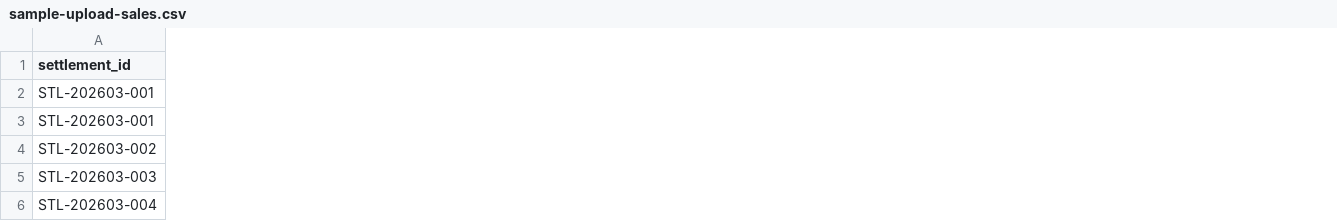
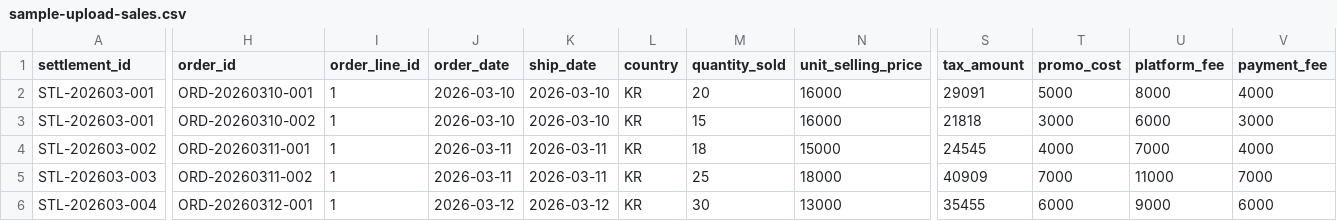
Before and after one commit to kyunghoon0111/scm, a CSV file: docs/sample-upload-sales.csv, drawn as a sheet; only a part is shown, gaps mark what is left out; the diff covers the shown part only; the diff names each change by its address in the sheet, - before the commit and + after, or states it on an @@ line.

Commit message:
Update phase 2 sample uploads

```diff
--- a/docs/sample-upload-sales.csv
+++ b/docs/sample-upload-sales.csv
+column H (order_id), rows 2-6: ORD-20260310-001 | ORD-20260310-002 | ORD-20260311-001 | ORD-20260311-002 | ORD-20260312-001
+column I (order_line_id), rows 2-6: all 1
+column J (order_date), rows 2-6: 2026-03-10 | 2026-03-10 | 2026-03-11 | 2026-03-11 | 2026-03-12
+column K (ship_date), rows 2-6: 2026-03-10 | 2026-03-10 | 2026-03-11 | 2026-03-11 | 2026-03-12
+column L (country), rows 2-6: all KR
+column M (quantity_sold), rows 2-6: 20 | 15 | 18 | 25 | 30
+column N (unit_selling_price), rows 2-6: 16000 | 16000 | 15000 | 18000 | 13000
+column S (tax_amount), rows 2-6: 29091 | 21818 | 24545 | 40909 | 35455
+column T (promo_cost), rows 2-6: 5000 | 3000 | 4000 | 7000 | 6000
+column U (platform_fee), rows 2-6: 8000 | 6000 | 7000 | 11000 | 9000
+column V (payment_fee), rows 2-6: 4000 | 3000 | 4000 | 7000 | 6000
```
Also changed, not shown: 3 added columns elsewhere in this file, docs/sample-upload-charge.csv, docs/sample-upload-inventory.csv, 5 other files.
